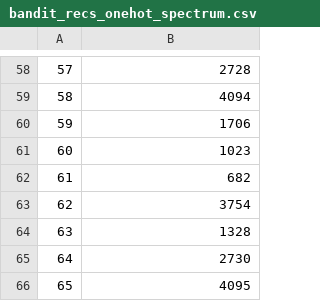
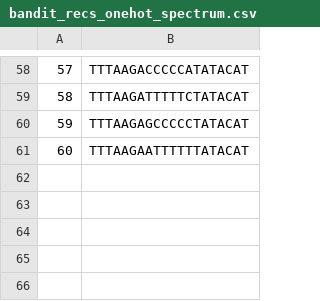
Before and after one commit to mholowko/Solaris, a CSV file: data/bandit_recs_onehot_spectrum.csv, drawn as a sheet; only a part is shown, gaps mark what is left out; the diff covers the shown part only.

```diff
--- a/data/bandit_recs_onehot_spectrum.csv
+++ b/data/bandit_recs_onehot_spectrum.csv
@@ -58,9 +58,4 @@
-57,2728
-58,4094
-59,1706
-60,1023
-61,682
-62,3754
-63,1328
-64,2730
-65,4095
+57,TTTAAGACCCCCATATACAT
+58,TTTAAGATTTTTCTATACAT
+59,TTTAAGAGCCCCCTATACAT
+60,TTTAAGAATTTTTTATACAT
```
Also changed, not shown: 56 edited cells elsewhere in this file, 1 other file.
